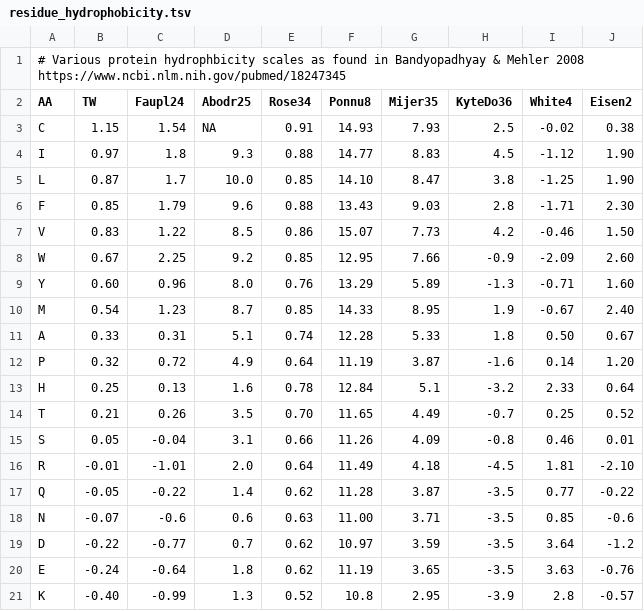
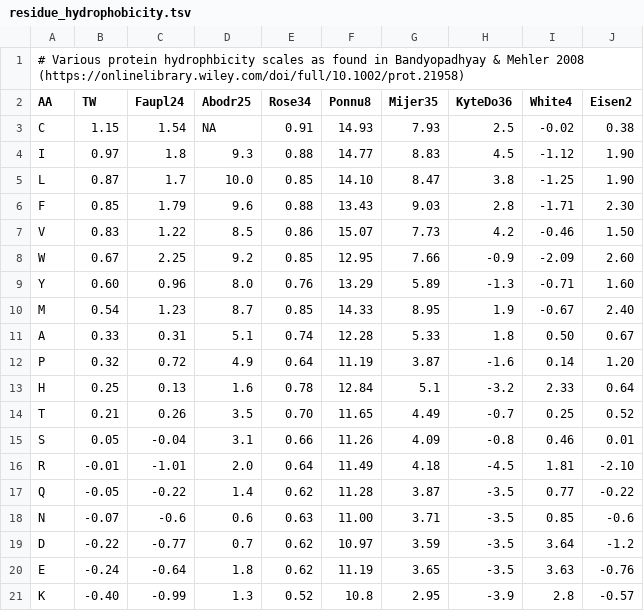
Before and after one commit to allydunham/aa_subtypes, a TSV file: meta/residue_hydrophobicity.tsv, drawn as a sheet.

```diff
--- a/meta/residue_hydrophobicity.tsv
+++ b/meta/residue_hydrophobicity.tsv
@@ -1,2 +1,2 @@
-# Various protein hydrophbicity scales as found in Bandyopadhyay & Mehler 2008 https://www.ncbi.nlm.nih.gov/pubmed/18247345
+# Various protein hydrophbicity scales as found in Bandyopadhyay & Mehler 2008 (https://onlinelibrary.wiley.com/doi/full/10.1002/prot.21958)
 AA	TW	Faupl24	Abodr25	Rose34	Ponnu8	Mijer35	KyteDo36	White4	Eisen2
```
Also changed, not shown: 1 other file.
